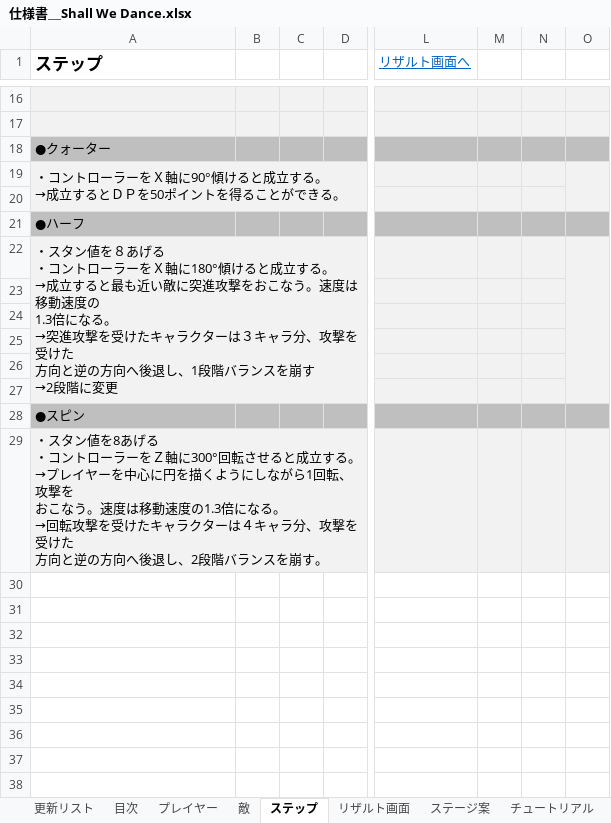
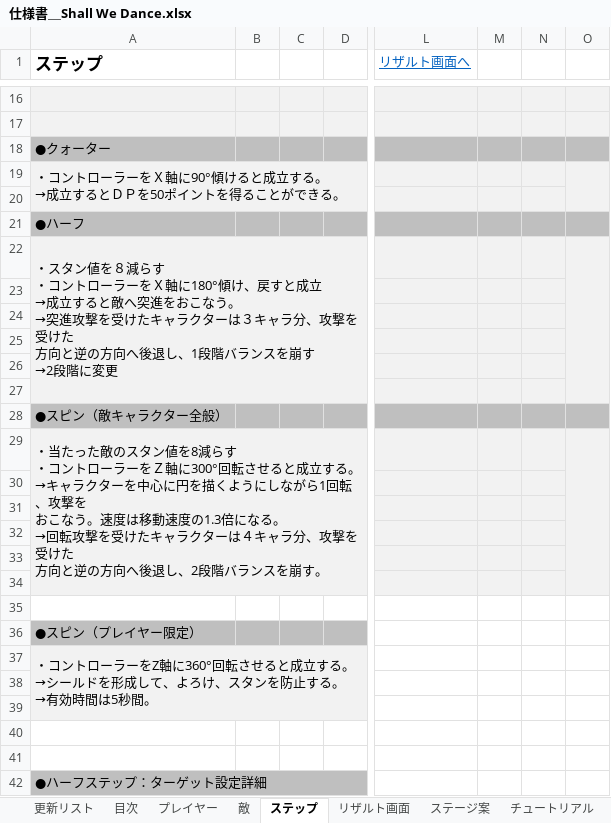
Before and after one commit to gamecppteam01/mygame, an Excel workbook: Document/仕様書＿Shall We Dance.xlsx, sheet ステップ, drawn as a sheet; only a part is shown, gaps mark what is left out; values as stored, in another font and other column widths than the file's, no borders; charts and pictures not drawn; rows hold the shown columns only; ↵ is a line break in a cell; the diff names each change by its address in the sheet, - before the commit and + after, or states it on an @@ line.

Commit message:
仕様書更新。 ステップと敵のページを更新。

```diff
--- a/Document/仕様書＿Shall We Dance.xlsx (sheet ステップ)
+++ b/Document/仕様書＿Shall We Dance.xlsx (sheet ステップ)
-A22 (ステップ): …ン値を８あげる ↵ ・コントローラーをＸ軸に180°傾けると成立する。 ↵ →成立すると最も近い敵に突進攻撃をおこなう。速度は移動速度の ↵ 1.3倍になる。 ↵ →突…
+A22 (ステップ): …ン値を８減らす ↵ ・コントローラーをＸ軸に180°傾け、戻すと成立 ↵ →成立すると敵へ突進をおこなう。 ↵ →突…
-A28 (ステップ): ●スピン
+A28 (ステップ): ●スピン（敵キャラクター全般）
-A29 (ステップ): ・スタン値を8あげる ↵ ・コントローラーをＺ軸に300°回転させると成立する。 ↵ →プレイヤーを中心…
+A29 (ステップ): ・当たった敵のスタン値を8減らす ↵ ・コントローラーをＺ軸に300°回転させると成立する。 ↵ →キャラクターを中心…
+O29:O34 merged
+row 30: (empty)
+row 31: (empty)
+row 32: (empty)
+row 33: (empty)
+row 34: (empty)
+row 35: (empty)
+row 36: ●スピン（プレイヤー限定）
+row 37: ・コントローラーをZ軸に360°回転させると成立する。 ↵ →シールドを形成して、よろけ、スタンを防止する。 ↵ →有効時間は5秒間。
+row 38: (empty)
+row 39: (empty)
+row 40: (empty)
+row 41: (empty)
+row 42: ●ハーフステップ：ターゲット設定詳細
```
Also changed, not shown: sheet 敵, charts or pictures.
